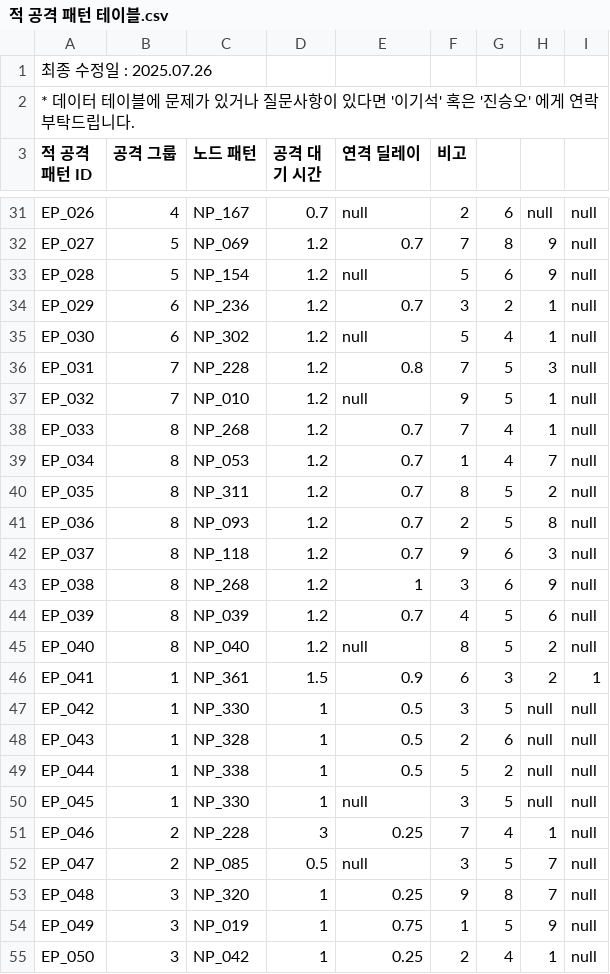
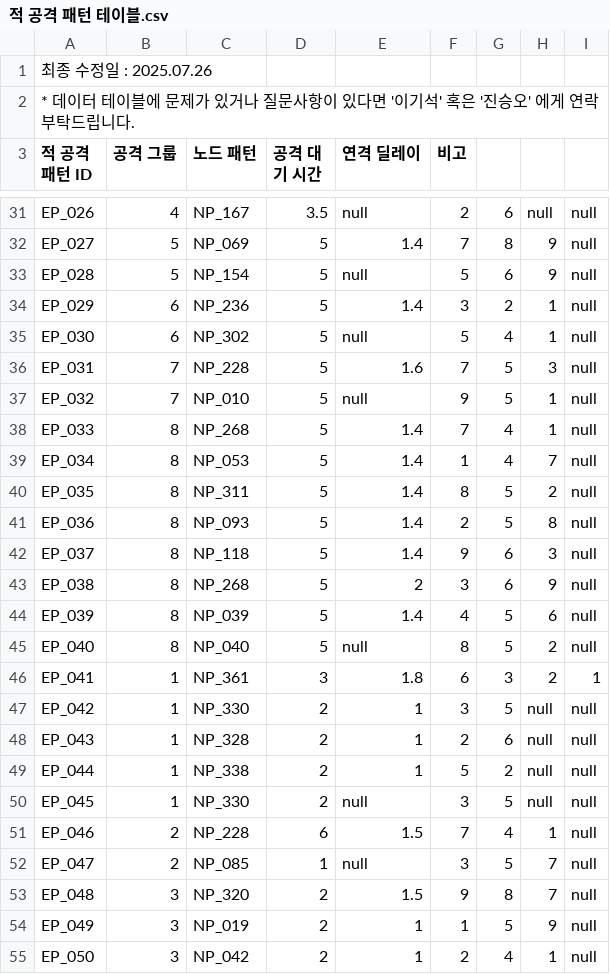
Before and after one commit to mob954325/2Q_AttackDefenceLog, a CSV file: Resource/DataTable/적 공격 패턴 테이블.csv, drawn as a sheet; only a part is shown, gaps mark what is left out; the diff covers the shown part only; the diff names each change by its address in the sheet, - before the commit and + after, or states it on an @@ line.

```diff
--- a/Resource/DataTable/적 공격 패턴 테이블.csv
+++ b/Resource/DataTable/적 공격 패턴 테이블.csv
-D31 (공격 대기 시간): 0.7
+D31 (공격 대기 시간): 3.5
-D32:D45 (공격 대기 시간): 1.2
+D32:D45 (공격 대기 시간): 5
-E32 (연격 딜레이): 0.7
+E32 (연격 딜레이): 1.4
-E34 (연격 딜레이): 0.7
+E34 (연격 딜레이): 1.4
-E36 (연격 딜레이): 0.8
+E36 (연격 딜레이): 1.6
-E38:E42 (연격 딜레이): 0.7
+E38:E42 (연격 딜레이): 1.4
-E43 (연격 딜레이): 1
+E43 (연격 딜레이): 2
-E44 (연격 딜레이): 0.7
+E44 (연격 딜레이): 1.4
-D46 (공격 대기 시간): 1.5
+D46 (공격 대기 시간): 3
-E46 (연격 딜레이): 0.9
+E46 (연격 딜레이): 1.8
-D47:D50 (공격 대기 시간): 1
+D47:D50 (공격 대기 시간): 2
-E47:E49 (연격 딜레이): 0.5
+E47:E49 (연격 딜레이): 1
-D51 (공격 대기 시간): 3
+D51 (공격 대기 시간): 6
-E51 (연격 딜레이): 0.25
+E51 (연격 딜레이): 1.5
-D52 (공격 대기 시간): 0.5
+D52 (공격 대기 시간): 1
-D53:D55 (공격 대기 시간): 1
+D53:D55 (공격 대기 시간): 2
-E53 (연격 딜레이): 0.25
+E53 (연격 딜레이): 1.5
-E54 (연격 딜레이): 0.75
+E54 (연격 딜레이): 1
-E55 (연격 딜레이): 0.25
+E55 (연격 딜레이): 1
```
Also changed, not shown: 59 edited cells elsewhere in this file, Resource/DataTable/노드 전체 패턴 테이블.csv, Resource/DataTable/적 데이터 테이블.csv, 2 other files.
